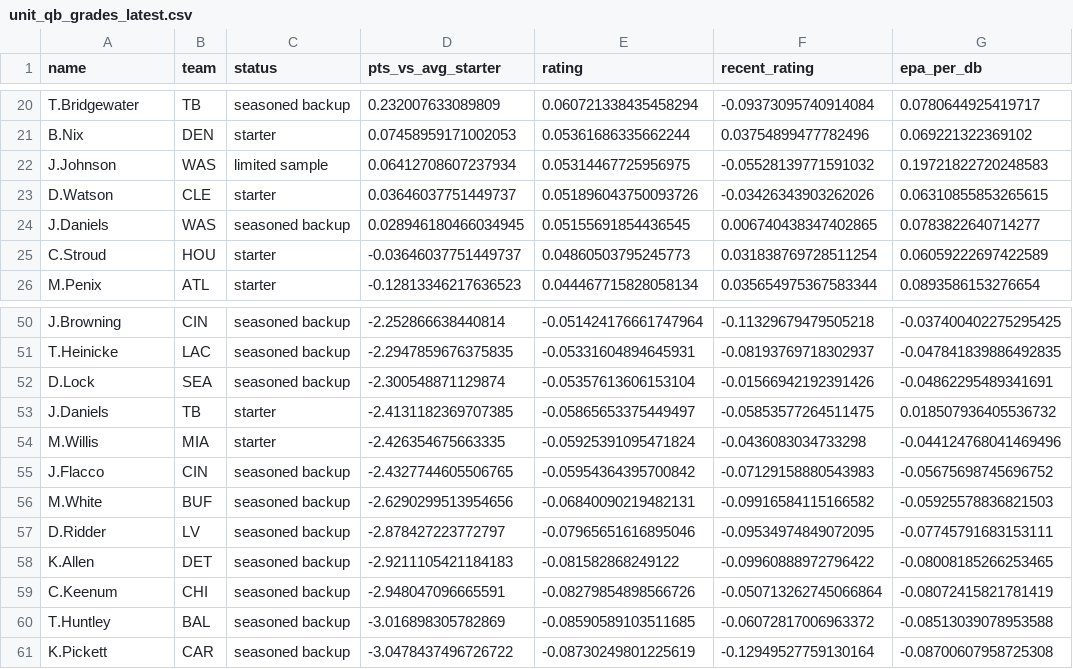
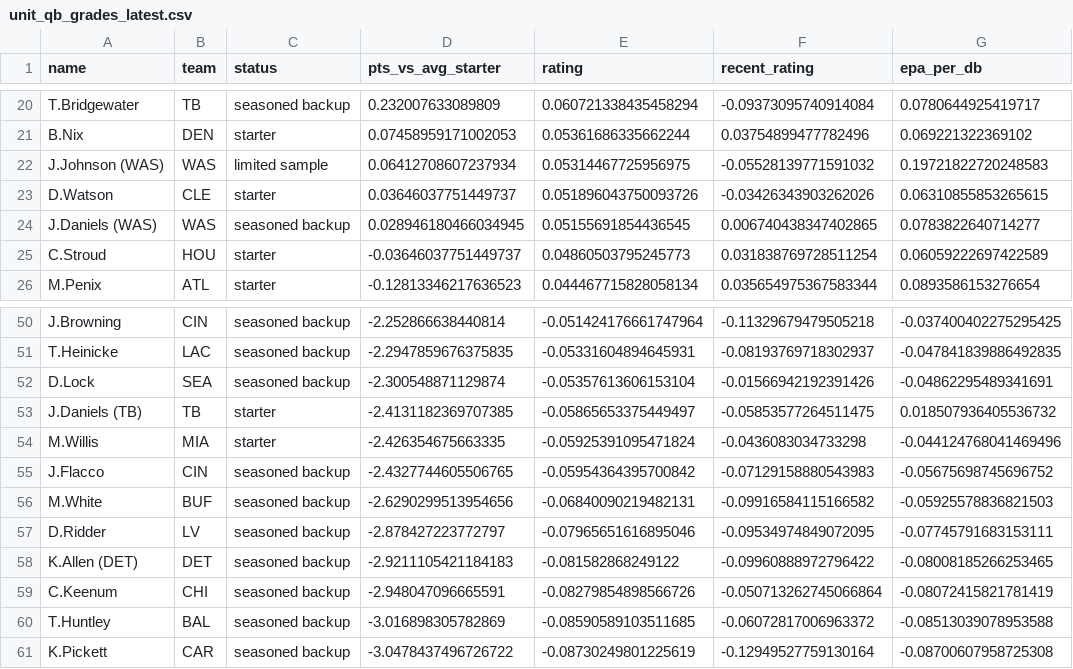
Before and after one commit to zgriesser-hue/NFL-unit-board, a CSV file: boards/unit_qb_grades_latest.csv, drawn as a sheet; only a part is shown, gaps mark what is left out; the diff names each change by its address in the sheet, - before the commit and + after, or states it on an @@ line.

Commit message:
board 2026-10-10T18:00Z

```diff
--- a/boards/unit_qb_grades_latest.csv
+++ b/boards/unit_qb_grades_latest.csv
-A22 (name): J.Johnson
+A22 (name): J.Johnson (WAS)
-A24 (name): J.Daniels
+A24 (name): J.Daniels (WAS)
-A53 (name): J.Daniels
+A53 (name): J.Daniels (TB)
-A58 (name): K.Allen
+A58 (name): K.Allen (DET)
```
Also changed, not shown: boards/unit_team_ratings_latest.csv, 1 other file.
